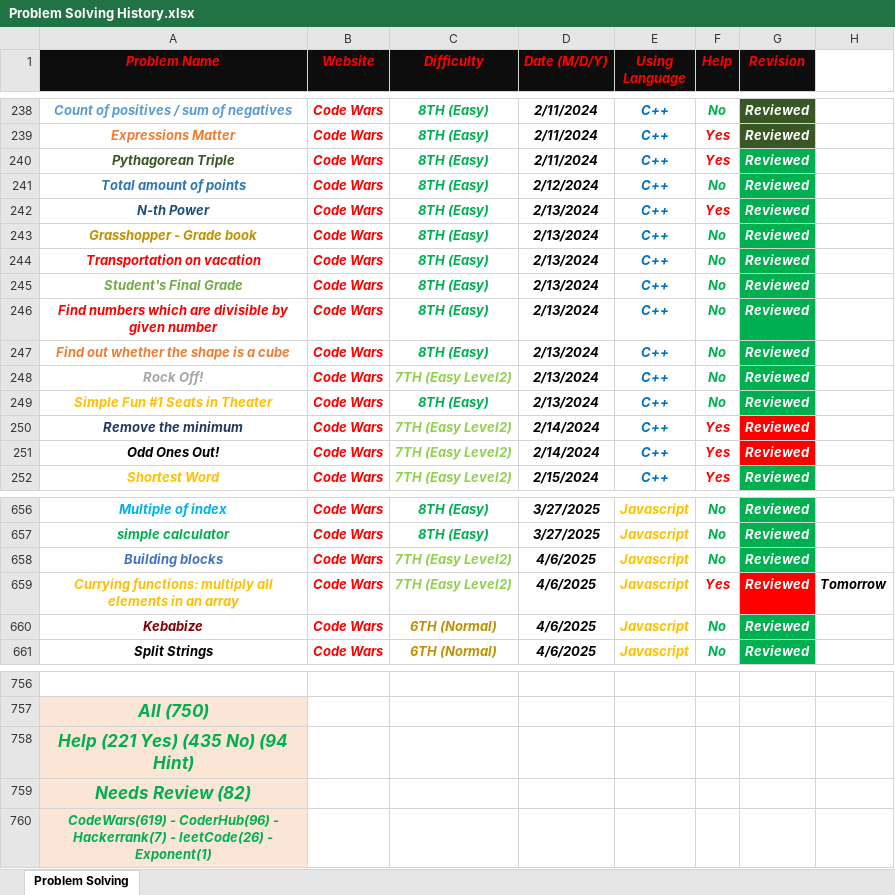
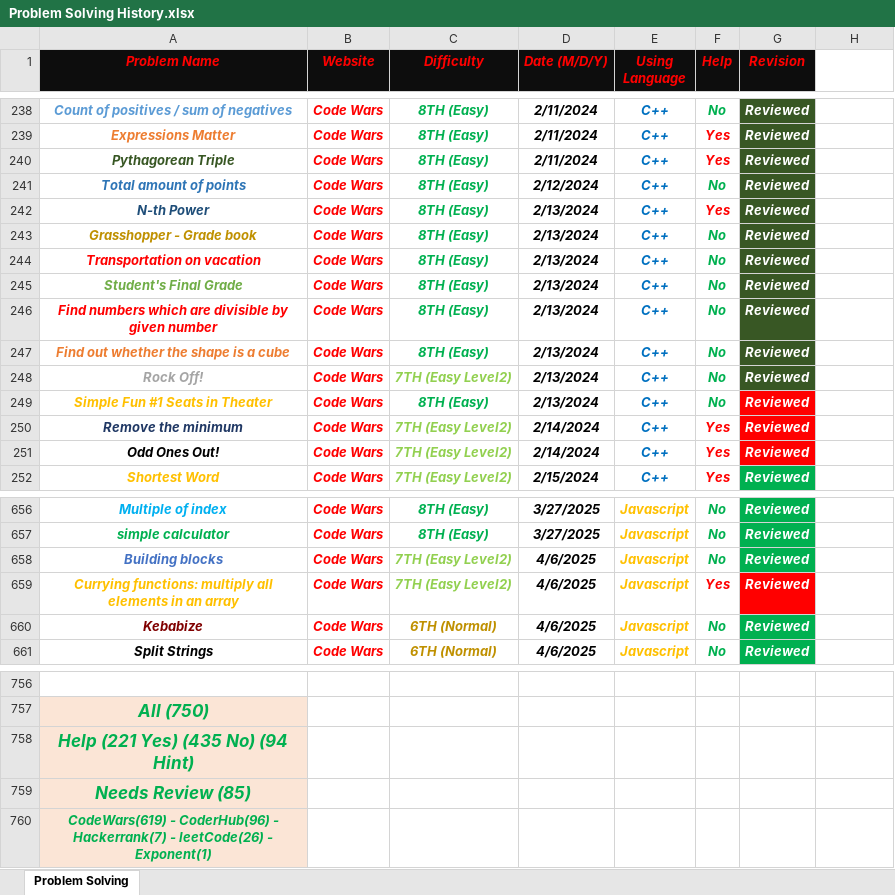
Before and after one commit to Marawan-Saqr/Problem-Solving, an Excel workbook: Problem Solving History.xlsx, sheet Problem Solving, drawn as a sheet; only a part is shown, gaps mark what is left out; values as stored, in another font and other column widths than the file's, no borders; the diff names each change by its address in the sheet, - before the commit and + after, or states it on an @@ line.

```diff
--- a/Problem Solving History.xlsx (sheet Problem Solving)
+++ b/Problem Solving History.xlsx (sheet Problem Solving)
-G240:G248 fill: #00B050
+G240:G248 fill: #385724
-G249 fill: #00B050
+G249 fill: #FF0000
-H659: Tomorrow
+H659: (empty)
-A759 (Problem Name): Needs Review (82)
+A759 (Problem Name): Needs Review (85)
```
Also changed, not shown: 12 other files.
